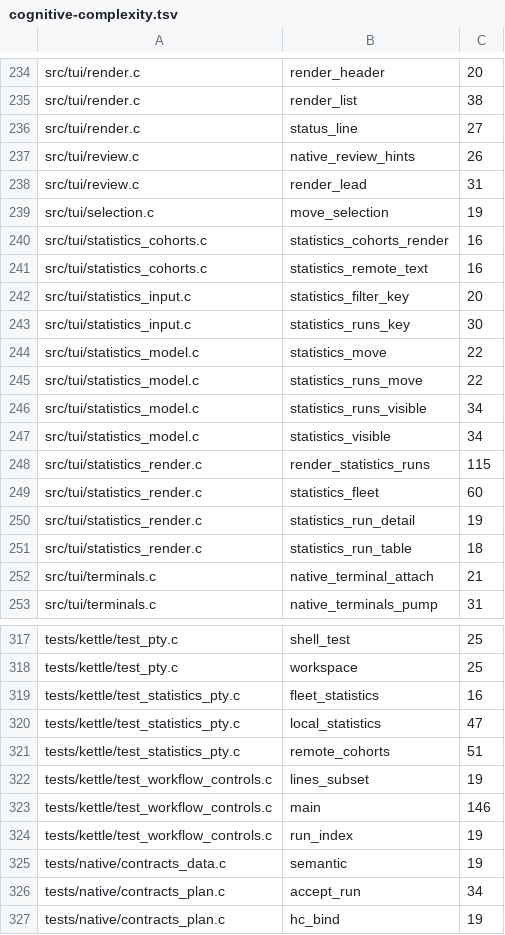
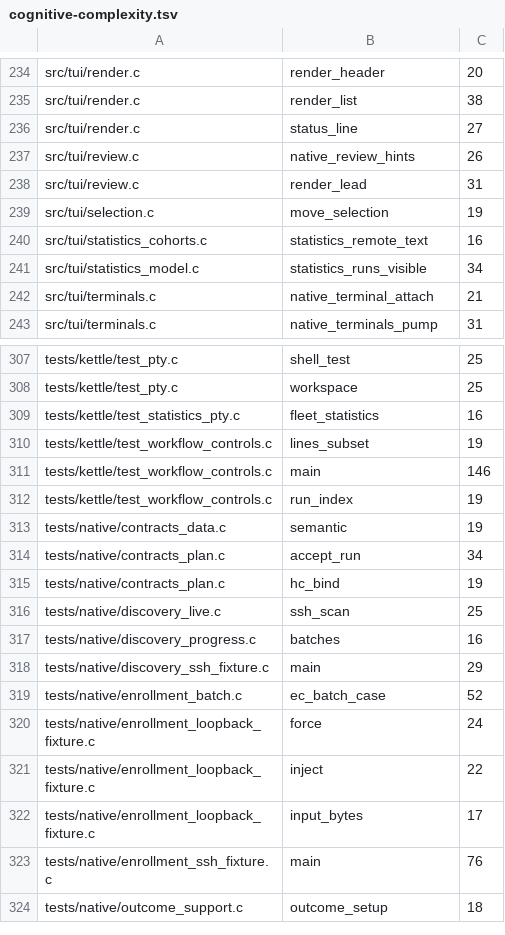
Before and after one commit to Someblueman/hydra, a TSV file: docs/quality/cognitive-complexity.tsv, drawn as a sheet; only a part is shown, gaps mark what is left out; the shorter side is filled out with more unchanged rows; the diff names each change by its address in the sheet, - before the commit and + after, or states it on an @@ line.

```diff
--- a/docs/quality/cognitive-complexity.tsv
+++ b/docs/quality/cognitive-complexity.tsv
-row 240: src/tui/statistics_cohorts.c | statistics_cohorts_render | 16
-row 242: src/tui/statistics_input.c | statistics_filter_key | 20
-row 243: src/tui/statistics_input.c | statistics_runs_key | 30
-row 244: src/tui/statistics_model.c | statistics_move | 22
-row 245: src/tui/statistics_model.c | statistics_runs_move | 22
-row 247: src/tui/statistics_model.c | statistics_visible | 34
-row 248: src/tui/statistics_render.c | render_statistics_runs | 115
-row 249: src/tui/statistics_render.c | statistics_fleet | 60
-row 250: src/tui/statistics_render.c | statistics_run_detail | 19
-row 251: src/tui/statistics_render.c | statistics_run_table | 18
-row 320: tests/kettle/test_statistics_pty.c | local_statistics | 47
-row 321: tests/kettle/test_statistics_pty.c | remote_cohorts | 51
```
Also changed, not shown: 57 other files.
